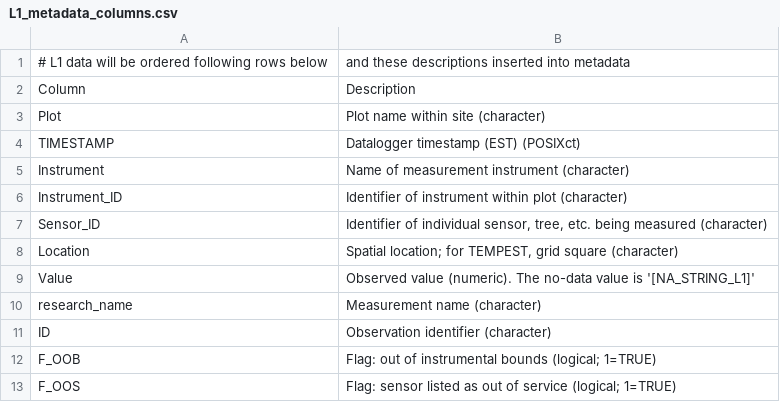
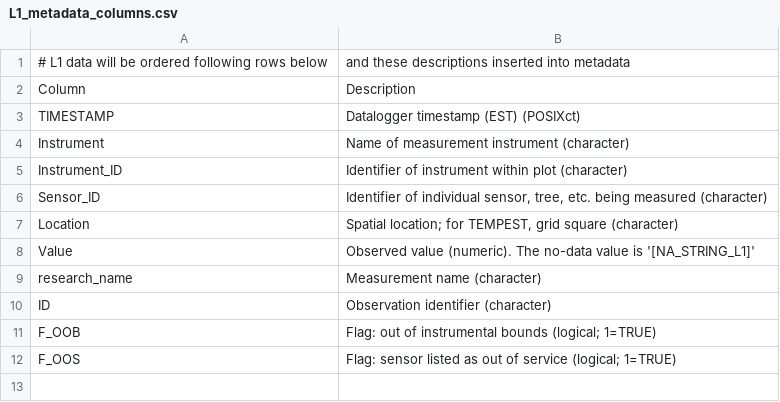
Before and after one commit to COMPASS-DOE/data-workflows, a CSV file: synoptic/metadata/L1_metadata/L1_metadata_columns.csv, drawn as a sheet.

Commit message:
Separate L1 data files by plot (#165)

```diff
--- a/synoptic/metadata/L1_metadata/L1_metadata_columns.csv
+++ b/synoptic/metadata/L1_metadata/L1_metadata_columns.csv
@@ -2,3 +2,2 @@
 Column,Description
-Plot,Plot name within site (character)
 TIMESTAMP,Datalogger timestamp (EST) (POSIXct)
```
Also changed, not shown: 4 other files.
